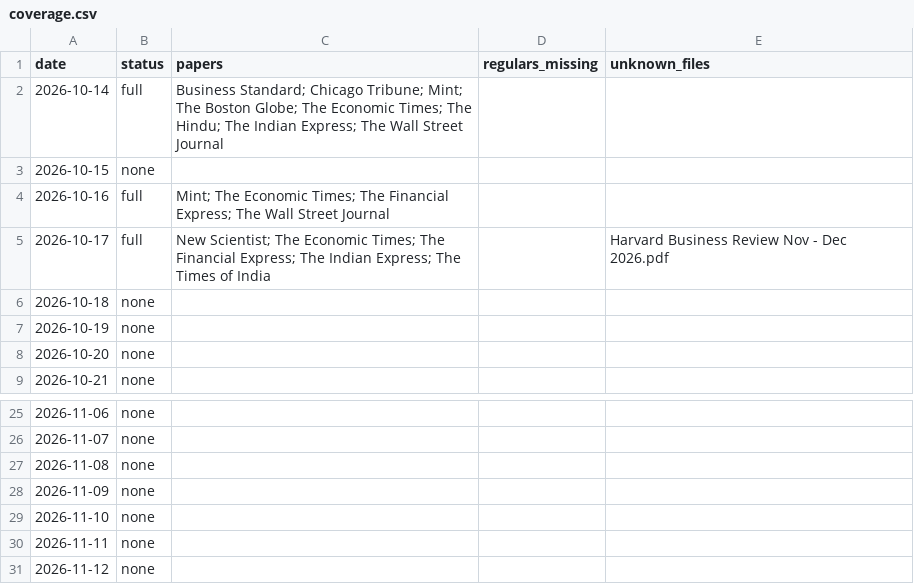
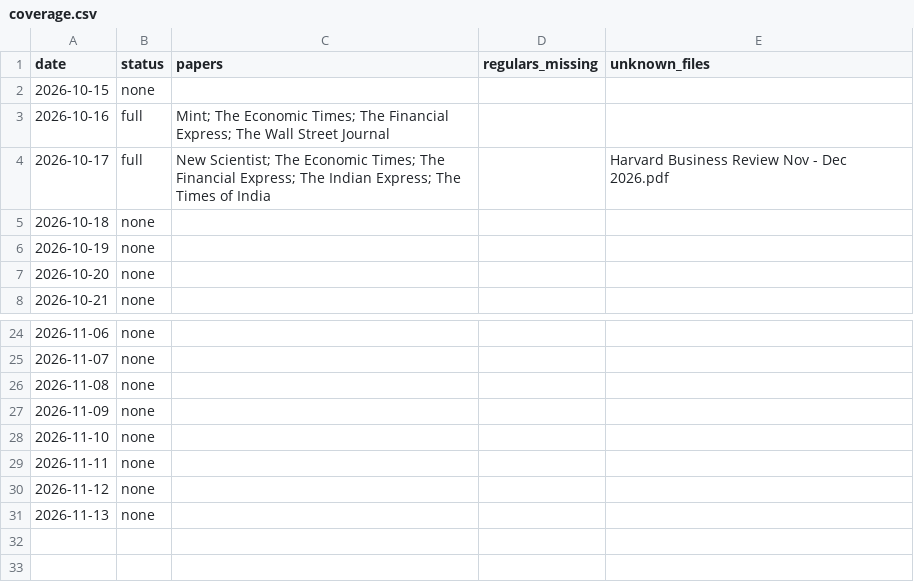
Before and after one commit to Aakash10867/SUPERFORECASTER, a CSV file: data/coverage.csv, drawn as a sheet; only a part is shown, gaps mark what is left out.

```diff
--- a/data/coverage.csv
+++ b/data/coverage.csv
@@ -1,3 +1,2 @@
 date,status,papers,regulars_missing,unknown_files
-2026-10-14,full,Business Standard; Chicago Tribune; Mint; The Boston Globe; The Economic Times; The Hindu; The Indian Express; The Wall Street Journal,,
 2026-10-15,none,,,
@@ -31 +30,2 @@ date,status,papers,regulars_missing,unknown_files
 2026-11-12,none,,,
+2026-11-13,none,,,
```
Also changed, not shown: data/open_questions.csv, data/pending_resolutions.csv, 7 other files.
